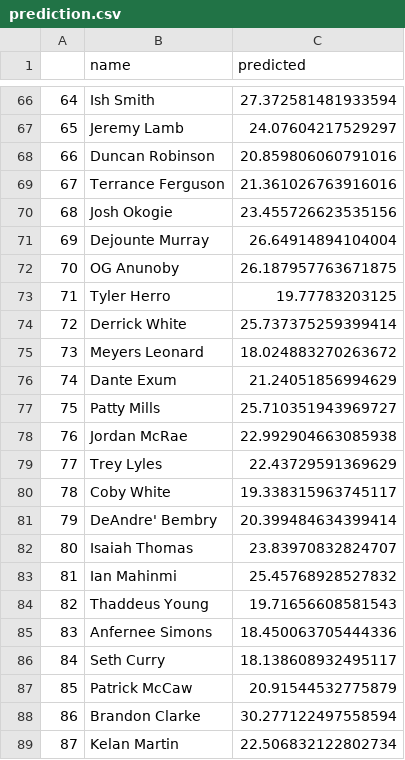
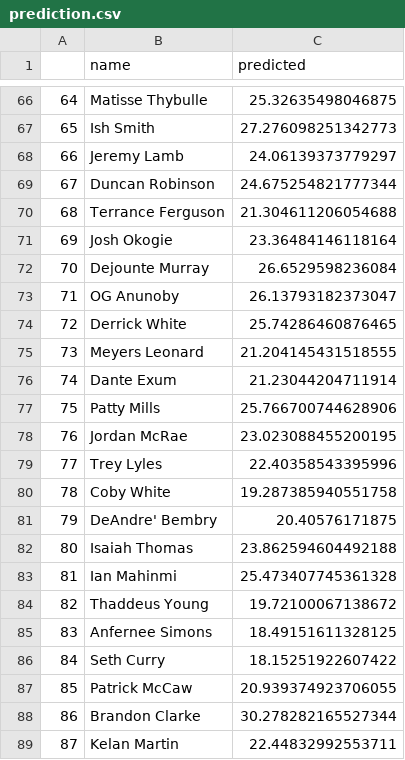
Before and after one commit to bballboy8/Fantasy-Fire, a CSV file: website/optimizer/prediction.csv, drawn as a sheet; only a part is shown, gaps mark what is left out; the diff covers the shown part only.

Commit message:
Update prediction.csv

```diff
--- a/website/optimizer/prediction.csv
+++ b/website/optimizer/prediction.csv
@@ -66,24 +66,24 @@
-64,Ish Smith,27.372581481933594
-65,Jeremy Lamb,24.07604217529297
-66,Duncan Robinson,20.859806060791016
-67,Terrance Ferguson,21.361026763916016
-68,Josh Okogie,23.455726623535156
-69,Dejounte Murray,26.64914894104004
-70,OG Anunoby,26.187957763671875
-71,Tyler Herro,19.77783203125
-72,Derrick White,25.737375259399414
-73,Meyers Leonard,18.024883270263672
-74,Dante Exum,21.24051856994629
-75,Patty Mills,25.710351943969727
-76,Jordan McRae,22.992904663085938
-77,Trey Lyles,22.43729591369629
-78,Coby White,19.338315963745117
-79,DeAndre' Bembry,20.399484634399414
-80,Isaiah Thomas,23.83970832824707
-81,Ian Mahinmi,25.45768928527832
-82,Thaddeus Young,19.71656608581543
-83,Anfernee Simons,18.450063705444336
-84,Seth Curry,18.138608932495117
-85,Patrick McCaw,20.91544532775879
-86,Brandon Clarke,30.277122497558594
-87,Kelan Martin,22.506832122802734
+64,Matisse Thybulle,25.32635498046875
+65,Ish Smith,27.276098251342773
+66,Jeremy Lamb,24.06139373779297
+67,Duncan Robinson,24.675254821777344
+68,Terrance Ferguson,21.304611206054688
+69,Josh Okogie,23.36484146118164
+70,Dejounte Murray,26.6529598236084
+71,OG Anunoby,26.13793182373047
+72,Derrick White,25.74286460876465
+73,Meyers Leonard,21.204145431518555
+74,Dante Exum,21.23044204711914
+75,Patty Mills,25.766700744628906
+76,Jordan McRae,23.023088455200195
+77,Trey Lyles,22.40358543395996
+78,Coby White,19.287385940551758
+79,DeAndre' Bembry,20.40576171875
+80,Isaiah Thomas,23.862594604492188
+81,Ian Mahinmi,25.473407745361328
+82,Thaddeus Young,19.72100067138672
+83,Anfernee Simons,18.49151611328125
+84,Seth Curry,18.15251922607422
+85,Patrick McCaw,20.939374923706055
+86,Brandon Clarke,30.278282165527344
+87,Kelan Martin,22.44832992553711
```
Also changed, not shown: 166 edited cells elsewhere in this file.
